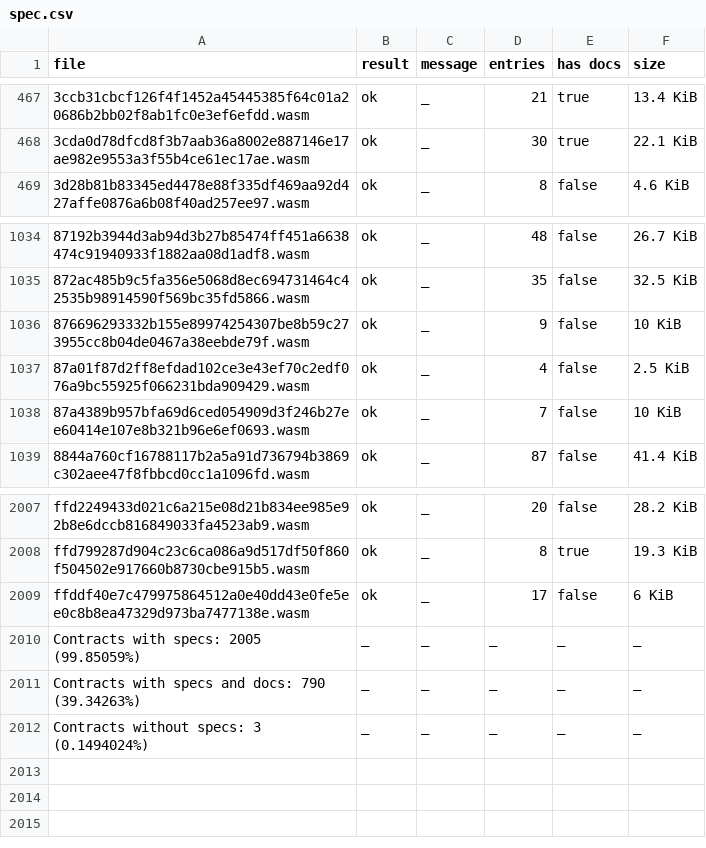
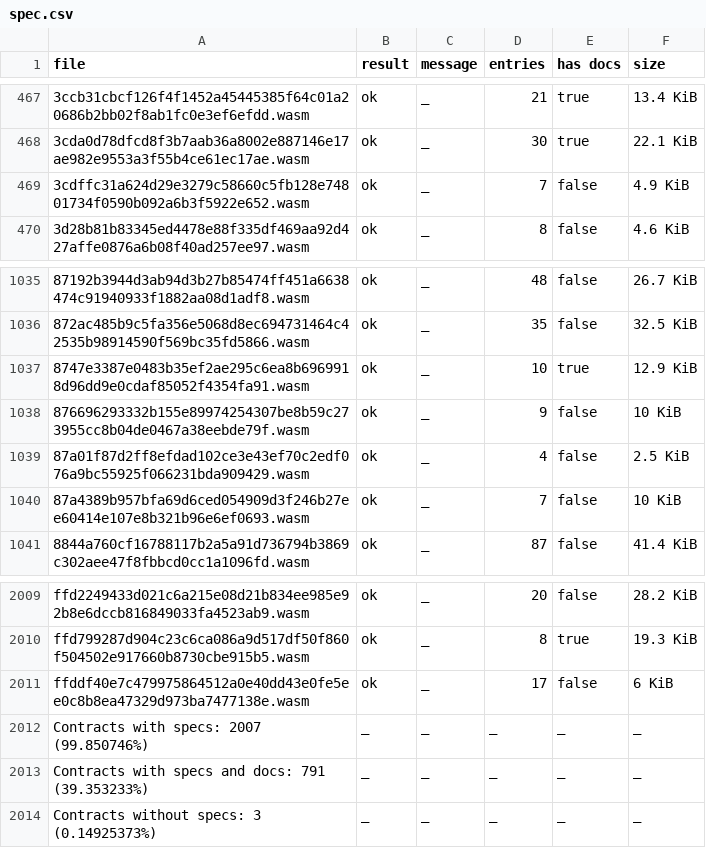
Before and after one commit to stellar-experimental/contract-wasms, a CSV file: analysis/spec.csv, drawn as a sheet; only a part is shown, gaps mark what is left out.

```diff
--- a/analysis/spec.csv
+++ b/analysis/spec.csv
@@ -468,2 +468,3 @@ file,result,message,entries,has docs,size
 3cda0d78dfcd8f3b7aab36a8002e887146e17ae982e9553a3f55b4ce61ec17ae.wasm,ok,_,30,true,22.1 KiB
+3cdffc31a624d29e3279c58660c5fb128e74801734f0590b092a6b3f5922e652.wasm,ok,_,7,false,4.9 KiB
 3d28b81b83345ed4478e88f335df469aa92d427affe0876a6b08f40ad257ee97.wasm,ok,_,8,false,4.6 KiB
@@ -1035,2 +1036,3 @@ file,result,message,entries,has docs,size
 872ac485b9c5fa356e5068d8ec694731464c42535b98914590f569bc35fd5866.wasm,ok,_,35,false,32.5 KiB
+8747e3387e0483b35ef2ae295c6ea8b6969918d96dd9e0cdaf85052f4354fa91.wasm,ok,_,10,true,12.9 KiB
 876696293332b155e89974254307be8b59c273955cc8b04de0467a38eebde79f.wasm,ok,_,9,false,10 KiB
@@ -2009,4 +2011,4 @@ ffd799287d904c23c6ca086a9d517df50f860f504502e917660b8730cbe915b5.wasm,ok,_,8,tru
 ffddf40e7c479975864512a0e40dd43e0fe5ee0c8b8ea47329d973ba7477138e.wasm,ok,_,17,false,6 KiB
-Contracts with specs: 2005 (99.85059%),_,_,_,_,_
-Contracts with specs and docs: 790 (39.34263%),_,_,_,_,_
-Contracts without specs: 3 (0.1494024%),_,_,_,_,_
+Contracts with specs: 2007 (99.850746%),_,_,_,_,_
+Contracts with specs and docs: 791 (39.353233%),_,_,_,_,_
+Contracts without specs: 3 (0.14925373%),_,_,_,_,_
```
Also changed, not shown: analysis/dupe-code.csv, analysis/dupe-sections.csv, 18 other files.
